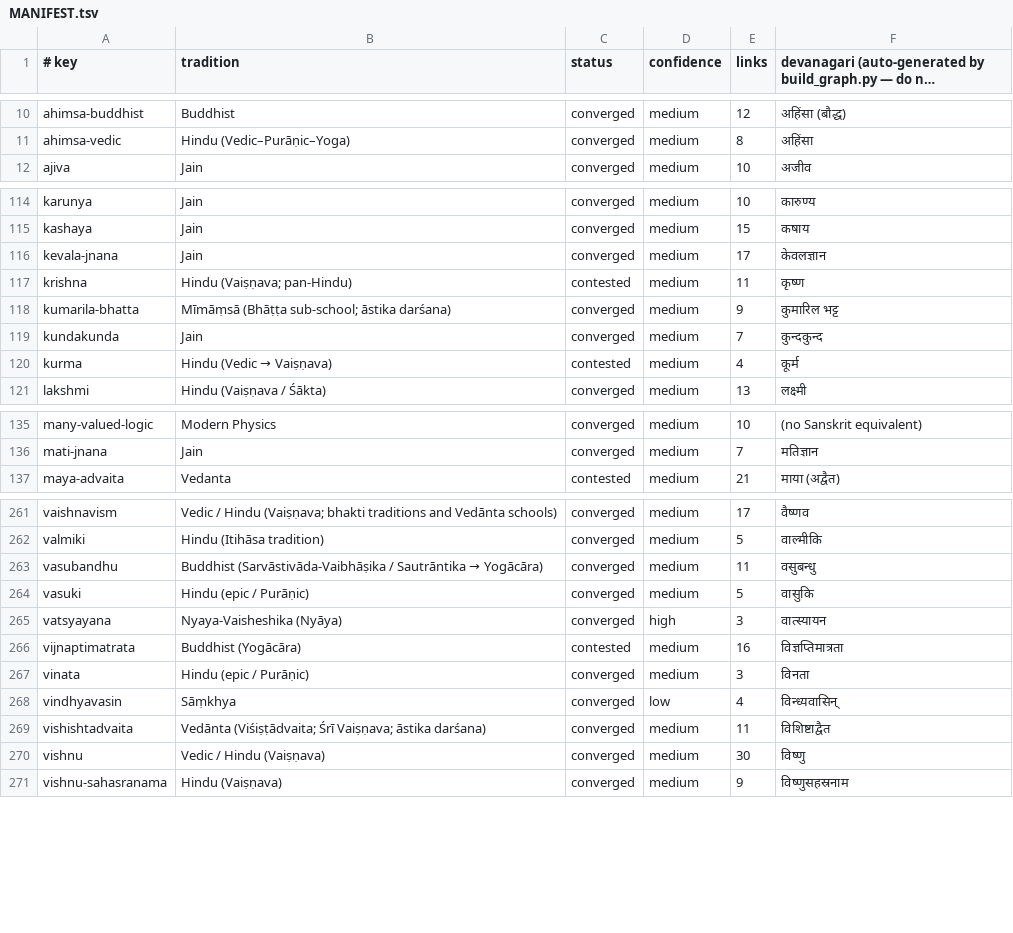
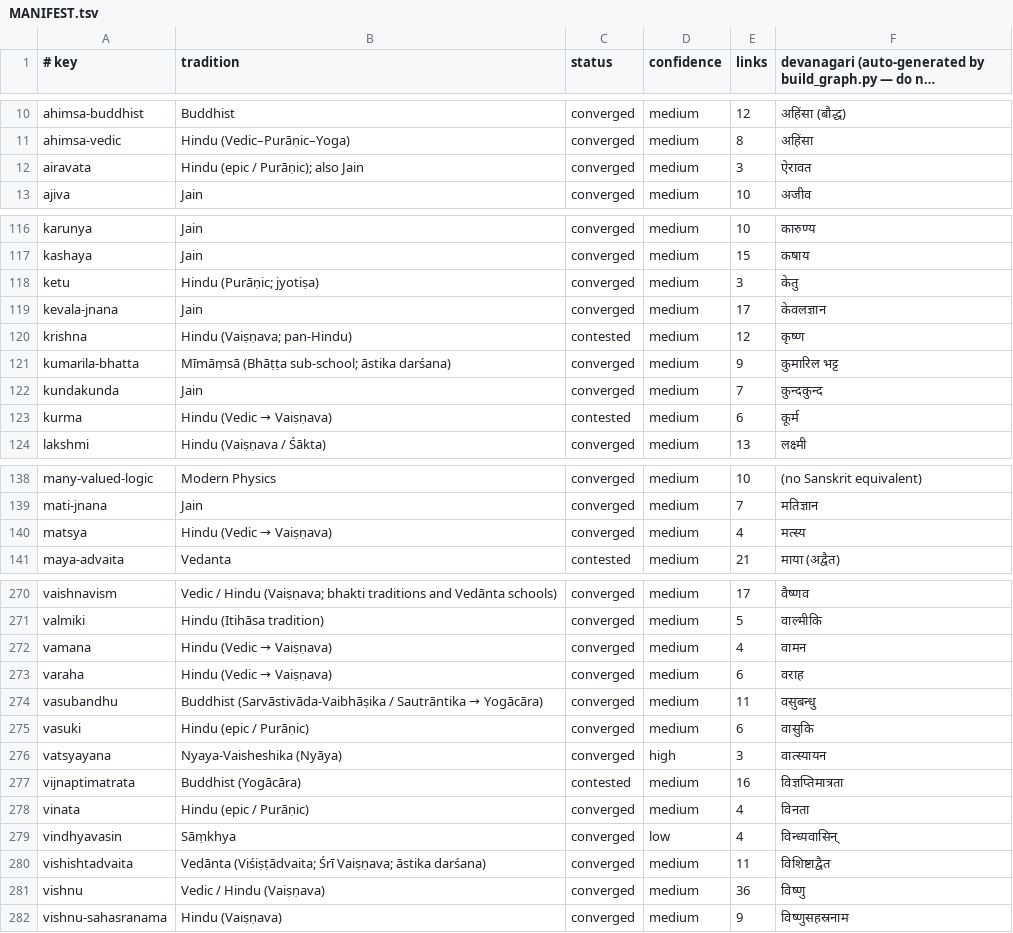
Before and after one commit to bhomikj427-png/jainism, a TSV file: MANIFEST.tsv, drawn as a sheet; only a part is shown, gaps mark what is left out; long unchanged cells end in …; the diff covers the shown part only.

Commit message:
graph(batch36)+audit: integrate 11 new nodes (daśāvatāra spine + churning finish); de-orphan vamana/halahala/parijata via symmetric hub inbounds; 278->289 nodes, 1585->1636 edges; audit CLEAN; rotate Batch 35 log to archive

```diff
--- a/MANIFEST.tsv
+++ b/MANIFEST.tsv
@@ -11,2 +11,3 @@ ahimsa-buddhist	Buddhist	converged	medium	12	अहिंसा (बौद्ध
 ahimsa-vedic	Hindu (Vedic–Purāṇic–Yoga)	converged	medium	8	अहिंसा
+airavata	Hindu (epic / Purāṇic); also Jain	converged	medium	3	ऐरावत
 ajiva	Jain	converged	medium	10	अजीव
@@ -115,7 +117,8 @@ karunya	Jain	converged	medium	10	कारुण्य
 kashaya	Jain	converged	medium	15	कषाय
+ketu	Hindu (Purāṇic; jyotiṣa)	converged	medium	3	केतु
 kevala-jnana	Jain	converged	medium	17	केवलज्ञान
-krishna	Hindu (Vaiṣṇava; pan-Hindu)	contested	medium	11	कृष्ण
+krishna	Hindu (Vaiṣṇava; pan-Hindu)	contested	medium	12	कृष्ण
 kumarila-bhatta	Mīmāṃsā (Bhāṭṭa sub-school; āstika darśana)	converged	medium	9	कुमारिल भट्ट
 kundakunda	Jain	converged	medium	7	कुन्दकुन्द
-kurma	Hindu (Vedic → Vaiṣṇava)	contested	medium	4	कूर्म
+kurma	Hindu (Vedic → Vaiṣṇava)	contested	medium	6	कूर्म
 lakshmi	Hindu (Vaiṣṇava / Śākta)	converged	medium	13	लक्ष्मी
@@ -136,2 +139,3 @@ many-valued-logic	Modern Physics	converged	medium	10	(no Sanskrit equivalent)
 mati-jnana	Jain	converged	medium	7	मतिज्ञान
+matsya	Hindu (Vedic → Vaiṣṇava)	converged	medium	4	मत्स्य
 maya-advaita	Vedanta	contested	medium	21	माया (अद्वैत)
@@ -262,10 +271,12 @@ vaishnavism	Vedic / Hindu (Vaiṣṇava; bhakti traditions and Vedānta schools)
 valmiki	Hindu (Itihāsa tradition)	converged	medium	5	वाल्मीकि
+vamana	Hindu (Vedic → Vaiṣṇava)	converged	medium	4	वामन
+varaha	Hindu (Vedic → Vaiṣṇava)	converged	medium	6	वराह
 vasubandhu	Buddhist (Sarvāstivāda-Vaibhāṣika / Sautrāntika → Yogācāra)	converged	medium	11	वसुबन्धु
-vasuki	Hindu (epic / Purāṇic)	converged	medium	5	वासुकि
+vasuki	Hindu (epic / Purāṇic)	converged	medium	6	वासुकि
 vatsyayana	Nyaya-Vaisheshika (Nyāya)	converged	high	3	वात्स्यायन
 vijnaptimatrata	Buddhist (Yogācāra)	contested	medium	16	विज्ञप्तिमात्रता
-vinata	Hindu (epic / Purāṇic)	converged	medium	3	विनता
+vinata	Hindu (epic / Purāṇic)	converged	medium	4	विनता
 vindhyavasin	Sāṃkhya	converged	low	4	विन्ध्यवासिन्
 vishishtadvaita	Vedānta (Viśiṣṭādvaita; Śrī Vaiṣṇava; āstika darśana)	converged	medium	11	विशिष्टाद्वैत
-vishnu	Vedic / Hindu (Vaiṣṇava)	converged	medium	30	विष्णु
+vishnu	Vedic / Hindu (Vaiṣṇava)	converged	medium	36	विष्णु
 vishnu-sahasranama	Hindu (Vaiṣṇava)	converged	medium	9	विष्णुसहस्रनाम
```
Also changed, not shown: 6 added rows and 7 edited cells elsewhere in this file, 9 other files.
